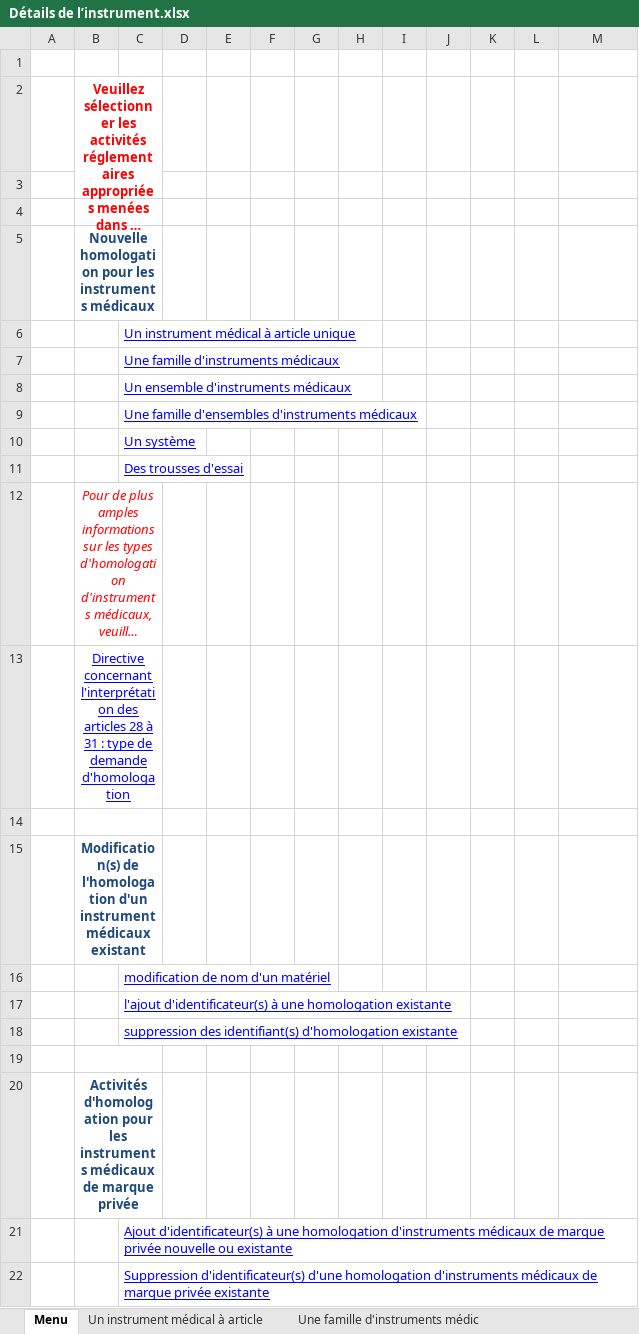
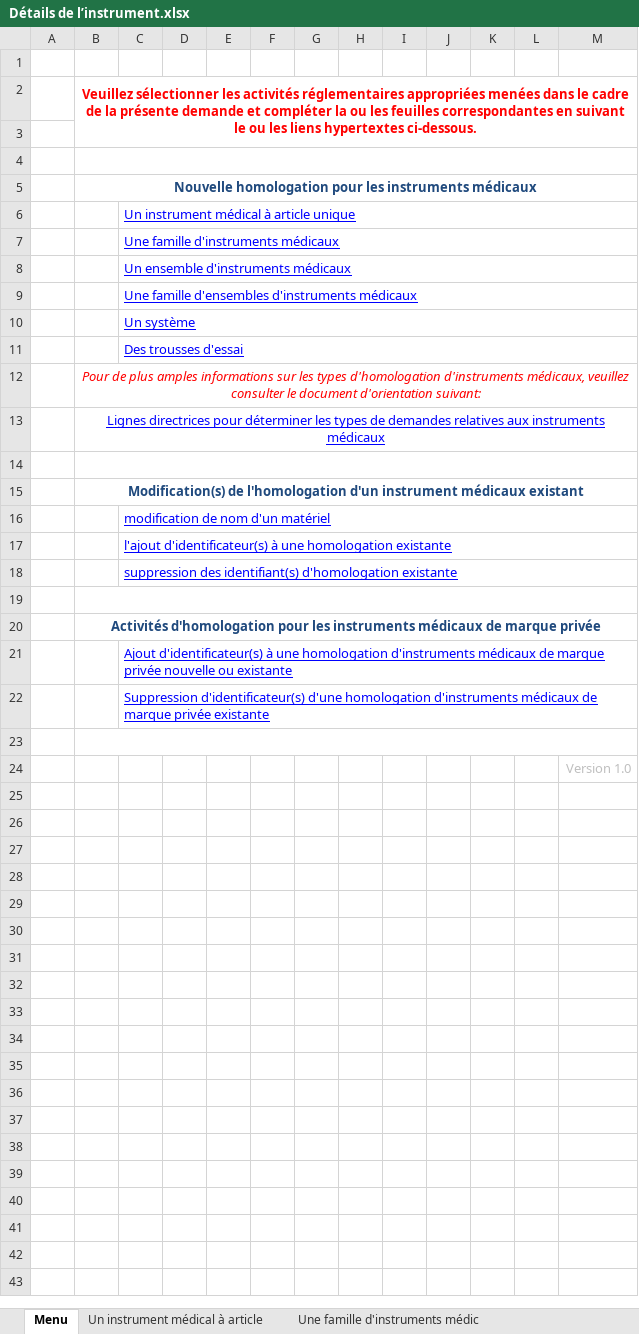
Before and after one commit to hres/REP-deploy, an Excel workbook: mds-test/Détails de l’instrument.xlsx, sheet Menu, drawn as a sheet; long unchanged cells end in …; values as stored, in another font and other column widths than the file's, no borders; charts and pictures not drawn; removed rows and columns are numbered as before the commit, all else as after; the diff names each change by its address in the sheet, - before the commit and + after, or states it on an @@ line.

```diff
--- a/mds-test/Détails de l’instrument.xlsx (sheet Menu)
+++ b/mds-test/Détails de l’instrument.xlsx (sheet Menu)
-B2:C3 merged
+B2:M3 merged
-B4:C4 merged
+B4:M4 merged
-B5:C5 merged
+B5:M5 merged
+C6:M6 merged
+C7:M7 merged
+C8:M8 merged
+C9:M9 merged
+C10:M10 merged
+C11:M11 merged
-B12:C12 merged
+B12:M12 merged
-B13: Directive concernant l'interprétation des articles 28 à 31 : type de demande d'homologation
+B13: Lignes directrices pour déterminer les types de demandes relatives aux instruments médicaux
-B13:C13 merged
+B13:M13 merged
-B14:C14 merged
+B14:M14 merged
-B15:C15 merged
+B15:M15 merged
+C16:M16 merged
+C17:M17 merged
+C18:M18 merged
-B19:C19 merged
+B19:M19 merged
-B20:C20 merged
+B20:M20 merged
+C21:M21 merged
+C22:M22 merged
+row 23: (empty)
+row 24:  |  |  |  |  |  |  |  |  |  |  |  | Version 1.0
```
Also changed, not shown: sheet Ajout, sheet Des trousses d'essai, sheet Un système, sheet ajout d'un Marque Privée, sheet Un instrument médical à article, sheet Une famille d'instruments médic, 4 more sheets, other sheet tabs, charts or pictures, mds-test/Device_Details.xlsx, 2 other files.
